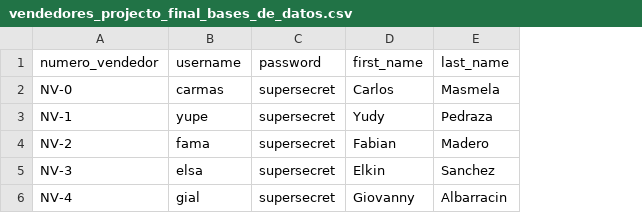
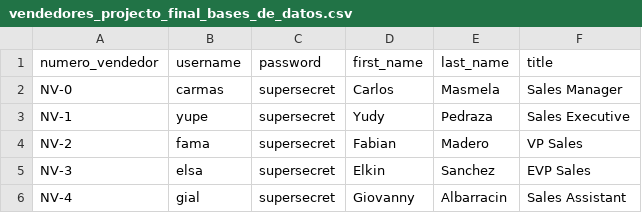
Before and after one commit to candemas97/db-sales-prediction, a CSV file: backend/data/vendedores_projecto_final_bases_de_datos.csv, drawn as a sheet; the diff names each change by its address in the sheet, - before the commit and + after, or states it on an @@ line.

Commit message:
backend finished 🚀

```diff
--- a/backend/data/vendedores_projecto_final_bases_de_datos.csv
+++ b/backend/data/vendedores_projecto_final_bases_de_datos.csv
+column F (title), rows 2-6: Sales Manager | Sales Executive | VP Sales | EVP Sales | Sales Assistant
```
Also changed, not shown: 7 other files.
